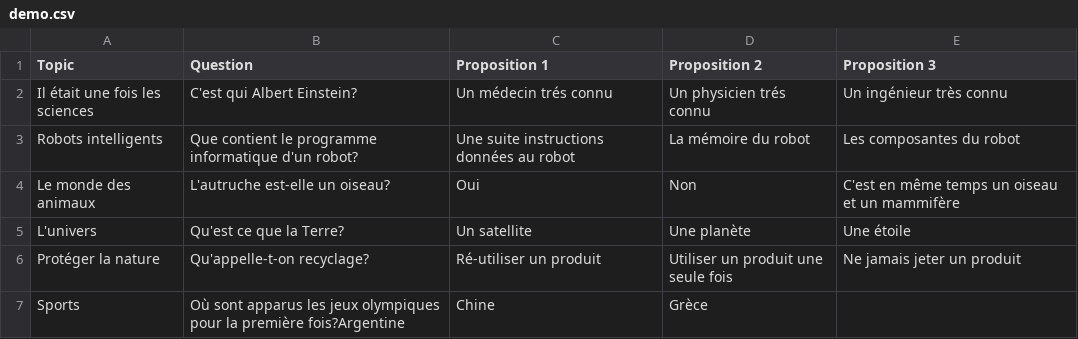
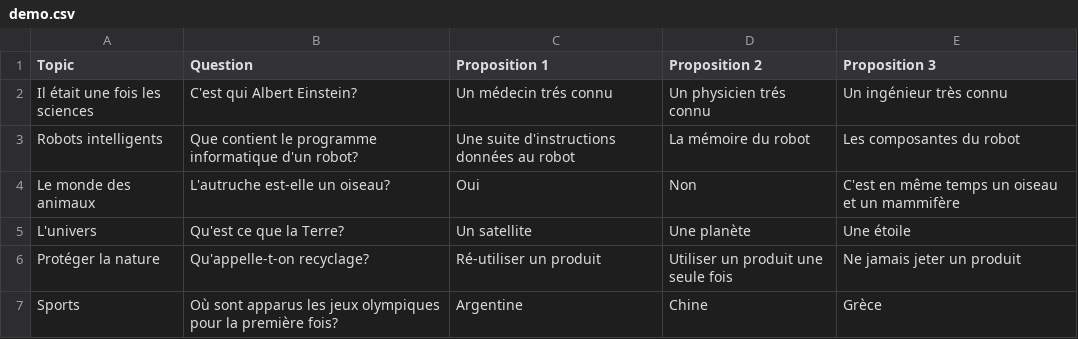
Before and after one commit to moelheni/robolearn, a CSV file: public/demo.csv, drawn as a sheet.

Commit message:
Update demo.csv

```diff
--- a/public/demo.csv
+++ b/public/demo.csv
@@ -2,3 +2,3 @@ Topic,Question,Proposition 1,Proposition 2,Proposition 3
 Il était une fois les sciences,C'est qui Albert Einstein?,Un médecin trés connu,Un physicien trés connu,Un ingénieur très connu
-Robots intelligents,Que contient le programme informatique d'un robot?,Une suite instructions données au robot,La mémoire du robot,Les composantes du robot
+Robots intelligents,Que contient le programme informatique d'un robot?,Une suite d'instructions données au robot,La mémoire du robot,Les composantes du robot
 Le monde des animaux,L'autruche est-elle un oiseau?,Oui,Non,C'est en même temps un oiseau et un mammifère
@@ -6,2 +6,2 @@ L'univers,Qu'est ce que la Terre?,Un satellite,Une planète,Une étoile
 Protéger la nature,Qu'appelle-t-on recyclage?,Ré-utiliser un produit,Utiliser un produit une seule fois,Ne jamais jeter un produit
-Sports,Où sont apparus les jeux olympiques pour la première fois?Argentine,Chine,Grèce
+Sports,Où sont apparus les jeux olympiques pour la première fois?,Argentine,Chine,Grèce
```
